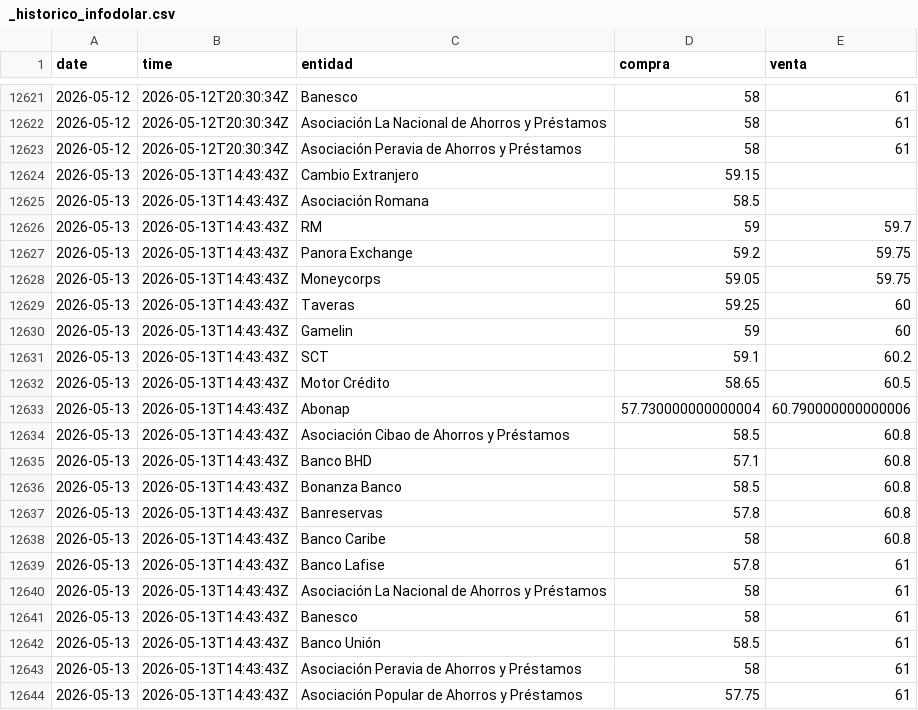
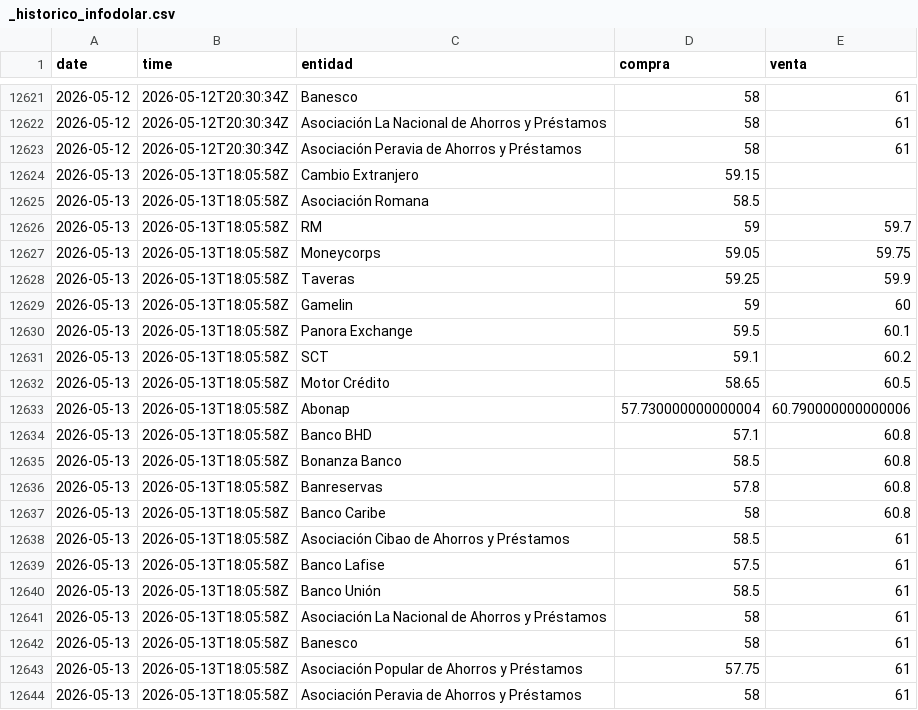
Before and after one commit to emilarmando03/webscraping-tc2, a CSV file: data/infodolar/_historico_infodolar.csv, drawn as a sheet; only a part is shown, gaps mark what is left out.

```diff
--- a/data/infodolar/_historico_infodolar.csv
+++ b/data/infodolar/_historico_infodolar.csv
@@ -12623,22 +12623,22 @@ date,time,entidad,compra,venta
 2026-05-12,2026-05-12T20:30:34Z,Asociación Peravia de Ahorros y Préstamos,58,61
-2026-05-13,2026-05-13T14:43:43Z,Cambio Extranjero,59.15,
-2026-05-13,2026-05-13T14:43:43Z,Asociación Romana,58.5,
-2026-05-13,2026-05-13T14:43:43Z,RM,59,59.7
-2026-05-13,2026-05-13T14:43:43Z,Panora Exchange,59.2,59.75
-2026-05-13,2026-05-13T14:43:43Z,Moneycorps,59.05,59.75
-2026-05-13,2026-05-13T14:43:43Z,Taveras,59.25,60
-2026-05-13,2026-05-13T14:43:43Z,Gamelin,59,60
-2026-05-13,2026-05-13T14:43:43Z,SCT,59.1,60.2
-2026-05-13,2026-05-13T14:43:43Z,Motor Crédito,58.65,60.5
-2026-05-13,2026-05-13T14:43:43Z,Abonap,57.730000000000004,60.790000000000006
-2026-05-13,2026-05-13T14:43:43Z,Asociación Cibao de Ahorros y Préstamos,58.5,60.8
-2026-05-13,2026-05-13T14:43:43Z,Banco BHD,57.1,60.8
-2026-05-13,2026-05-13T14:43:43Z,Bonanza Banco,58.5,60.8
-2026-05-13,2026-05-13T14:43:43Z,Banreservas,57.8,60.8
-2026-05-13,2026-05-13T14:43:43Z,Banco Caribe,58,60.8
-2026-05-13,2026-05-13T14:43:43Z,Banco Lafise,57.8,61
-2026-05-13,2026-05-13T14:43:43Z,Asociación La Nacional de Ahorros y Préstamos,58,61
-2026-05-13,2026-05-13T14:43:43Z,Banesco,58,61
-2026-05-13,2026-05-13T14:43:43Z,Banco Unión,58.5,61
-2026-05-13,2026-05-13T14:43:43Z,Asociación Peravia de Ahorros y Préstamos,58,61
-2026-05-13,2026-05-13T14:43:43Z,Asociación Popular de Ahorros y Préstamos,57.75,61
+2026-05-13,2026-05-13T18:05:58Z,Cambio Extranjero,59.15,
+2026-05-13,2026-05-13T18:05:58Z,Asociación Romana,58.5,
+2026-05-13,2026-05-13T18:05:58Z,RM,59,59.7
+2026-05-13,2026-05-13T18:05:58Z,Moneycorps,59.05,59.75
+2026-05-13,2026-05-13T18:05:58Z,Taveras,59.25,59.9
+2026-05-13,2026-05-13T18:05:58Z,Gamelin,59,60
+2026-05-13,2026-05-13T18:05:58Z,Panora Exchange,59.5,60.1
+2026-05-13,2026-05-13T18:05:58Z,SCT,59.1,60.2
+2026-05-13,2026-05-13T18:05:58Z,Motor Crédito,58.65,60.5
+2026-05-13,2026-05-13T18:05:58Z,Abonap,57.730000000000004,60.790000000000006
+2026-05-13,2026-05-13T18:05:58Z,Banco BHD,57.1,60.8
+2026-05-13,2026-05-13T18:05:58Z,Bonanza Banco,58.5,60.8
+2026-05-13,2026-05-13T18:05:58Z,Banreservas,57.8,60.8
+2026-05-13,2026-05-13T18:05:58Z,Banco Caribe,58,60.8
+2026-05-13,2026-05-13T18:05:58Z,Asociación Cibao de Ahorros y Préstamos,58.5,61
+2026-05-13,2026-05-13T18:05:58Z,Banco Lafise,57.5,61
+2026-05-13,2026-05-13T18:05:58Z,Banco Unión,58.5,61
+2026-05-13,2026-05-13T18:05:58Z,Asociación La Nacional de Ahorros y Préstamos,58,61
+2026-05-13,2026-05-13T18:05:58Z,Banesco,58,61
+2026-05-13,2026-05-13T18:05:58Z,Asociación Popular de Ahorros y Préstamos,57.75,61
+2026-05-13,2026-05-13T18:05:58Z,Asociación Peravia de Ahorros y Préstamos,58,61
```
Also changed, not shown: data/from_banks/_historico_from_banks.csv, data/from_banks/csv/2026-05-13.csv, 7 other files.
